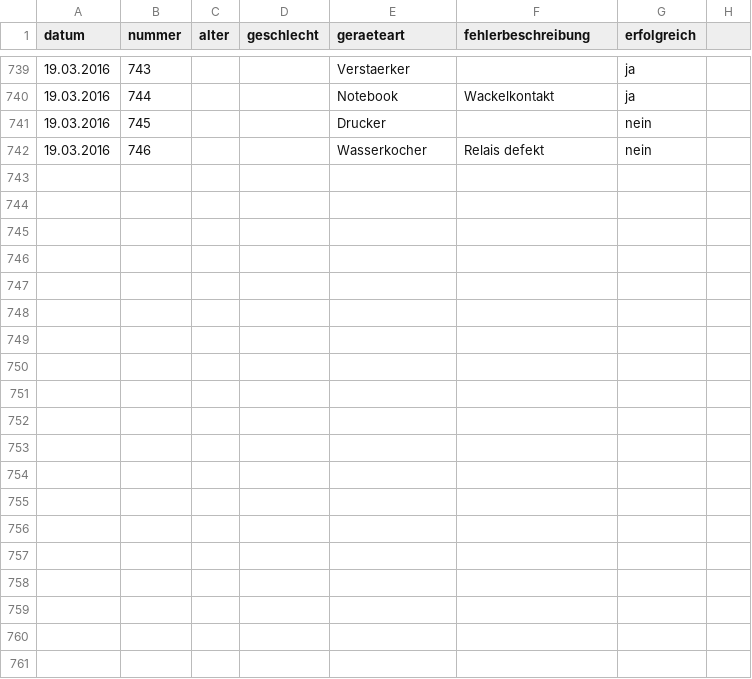
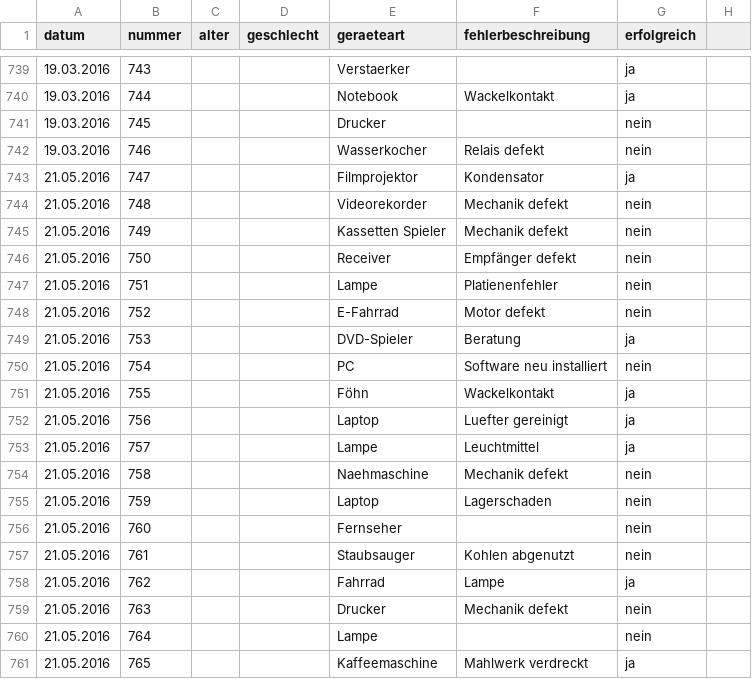
Before and after one commit to das-labor/repaircafe-bochum.de, a CSV file: _data/reparaturen.csv, drawn as a sheet; only a part is shown, gaps mark what is left out; the diff covers the shown part only.

Commit message:
Neue Reparaturen

```diff
--- a/_data/reparaturen.csv
+++ b/_data/reparaturen.csv
@@ -742 +742,20 @@ datum,nummer,alter,geschlecht,geraeteart,fehlerbeschreibung,erfolgreich,
 19.03.2016,746,,,Wasserkocher,Relais defekt,nein,
+21.05.2016,747,,,Filmprojektor,Kondensator,ja,
+21.05.2016,748,,,Videorekorder,Mechanik defekt,nein,
+21.05.2016,749,,,Kassetten Spieler,Mechanik defekt,nein,
+21.05.2016,750,, ,Receiver,Empfänger defekt,nein,
+21.05.2016,751,,,Lampe,Platienenfehler,nein,
+21.05.2016,752,,,E-Fahrrad,Motor defekt,nein,
+21.05.2016,753,,,DVD-Spieler,Beratung,ja,
+21.05.2016,754,,,PC,Software neu installiert,nein,
+21.05.2016,755,,,Föhn,Wackelkontakt,ja,
+21.05.2016,756,,,Laptop,Luefter gereinigt,ja,
+21.05.2016,757,,,Lampe,Leuchtmittel,ja,
+21.05.2016,758,,,Naehmaschine,Mechanik defekt,nein,
+21.05.2016,759,,,Laptop,Lagerschaden,nein,
+21.05.2016,760,,,Fernseher,,nein,
+21.05.2016,761,,,Staubsauger,Kohlen abgenutzt,nein,
+21.05.2016,762,,,Fahrrad,Lampe,ja,
+21.05.2016,763,,,Drucker,Mechanik defekt,nein,
+21.05.2016,764,,,Lampe,,nein,
+21.05.2016,765,,,Kaffeemaschine,Mahlwerk verdreckt,ja,
```
Also changed, not shown: 15 added rows elsewhere in this file.
